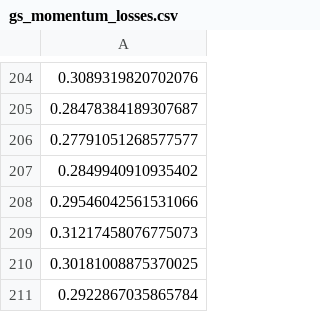
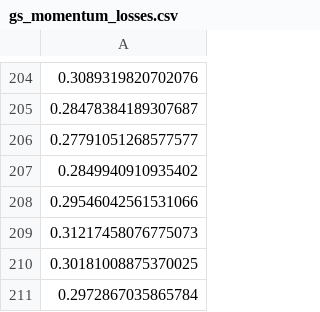
Before and after one commit to nastya44/improved-computer-vision, a CSV file: src/sampling/data/losses/gs_momentum_losses.csv, drawn as a sheet; only a part is shown, gaps mark what is left out; the diff names each change by its address in the sheet, - before the commit and + after, or states it on an @@ line.

```diff
--- a/src/sampling/data/losses/gs_momentum_losses.csv
+++ b/src/sampling/data/losses/gs_momentum_losses.csv
-A211: 0.2922867035865784
+A211: 0.2972867035865784
```
Also changed, not shown: src/sampling/data/losses/gs_nag_losses.csv, src/sampling/data/losses/gs_sgd_losses.csv, 3 other files.
